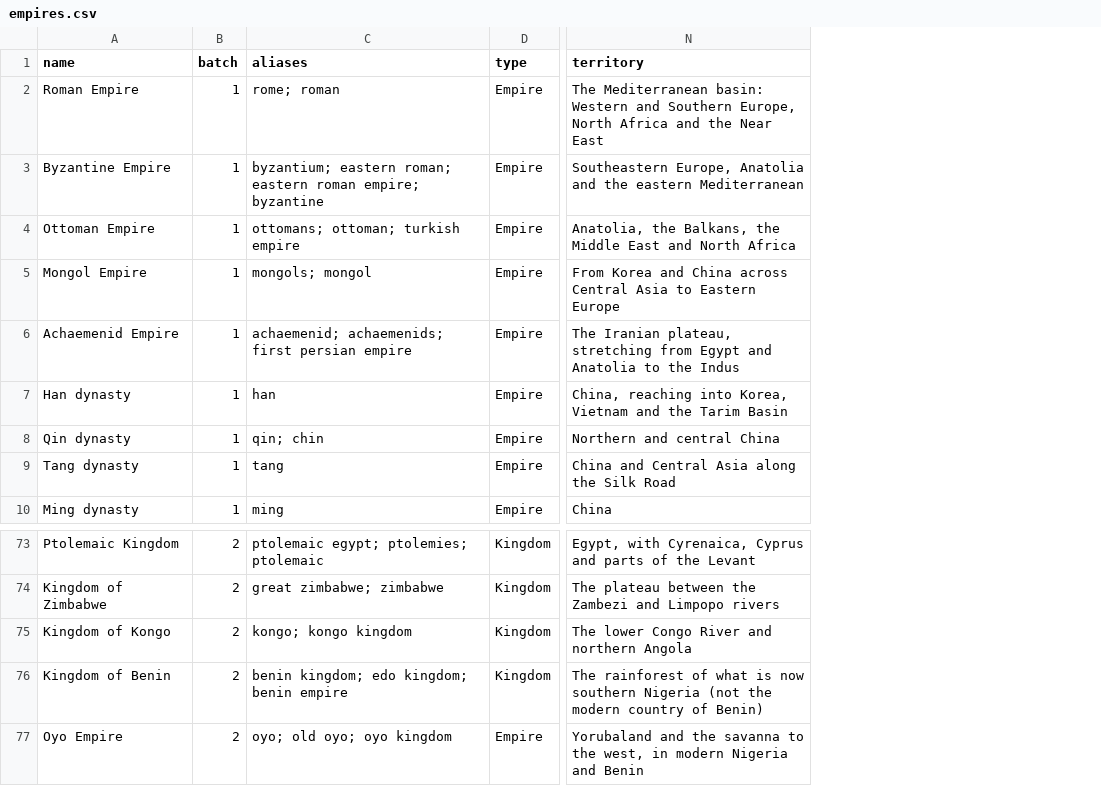
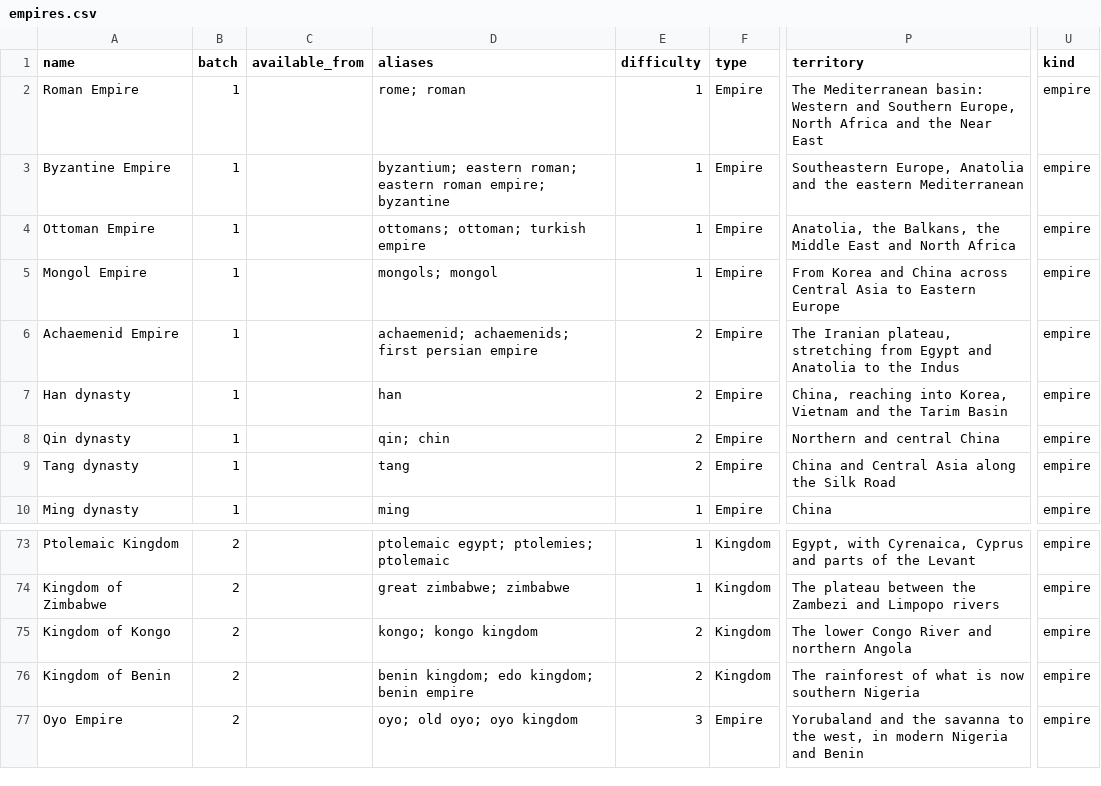
Before and after one commit to aaal4444/imperium, a CSV file: empires.csv, drawn as a sheet; only a part is shown, gaps mark what is left out; addresses are those after the commit; the diff names each change by its address in the sheet, - before the commit and + after, or states it on an @@ line.

```diff
--- a/empires.csv
+++ b/empires.csv
+column C (available_from), empty
+column E (difficulty), rows 2-10: 1 | 1 | 1 | 1 | 2 | 2 | 2 | 2 | 1; rows 73-77: 1 | 1 | 2 | 2 | 3
+column U (kind), rows 2-10: all empire; rows 73-77: all empire
-P76 (territory): …southern Nigeria (not the modern country of Benin)
+P76 (territory): …southern Nigeria
```
Also changed, not shown: 2 other files.
